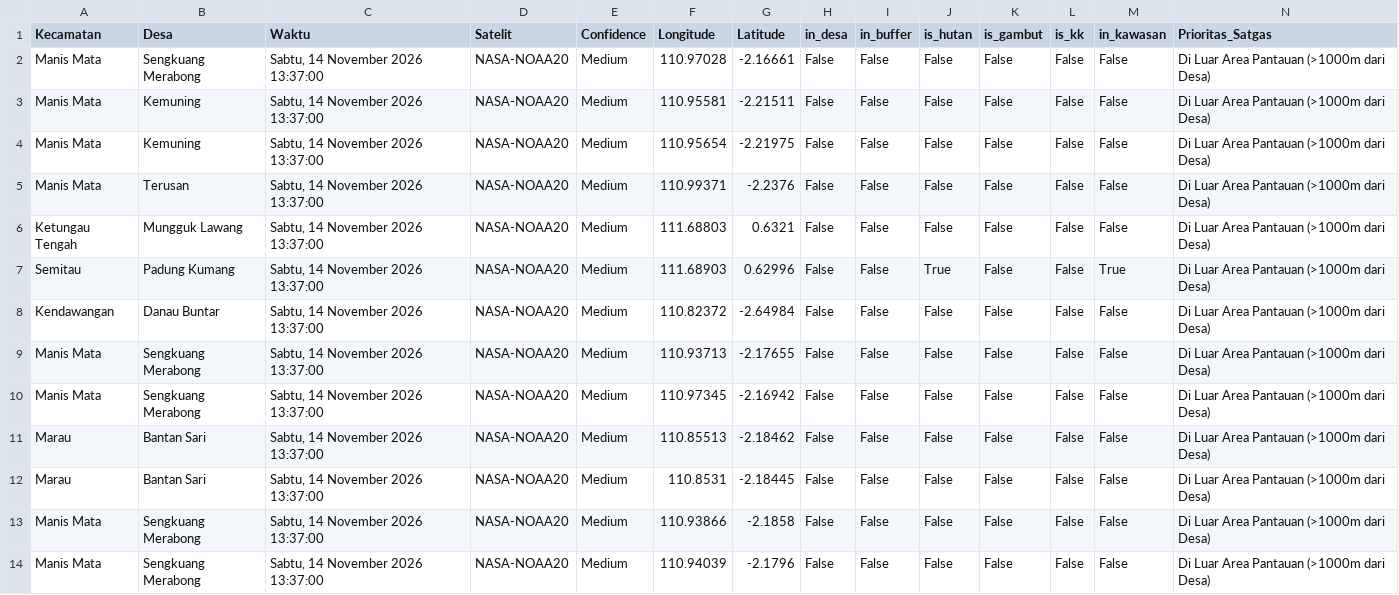
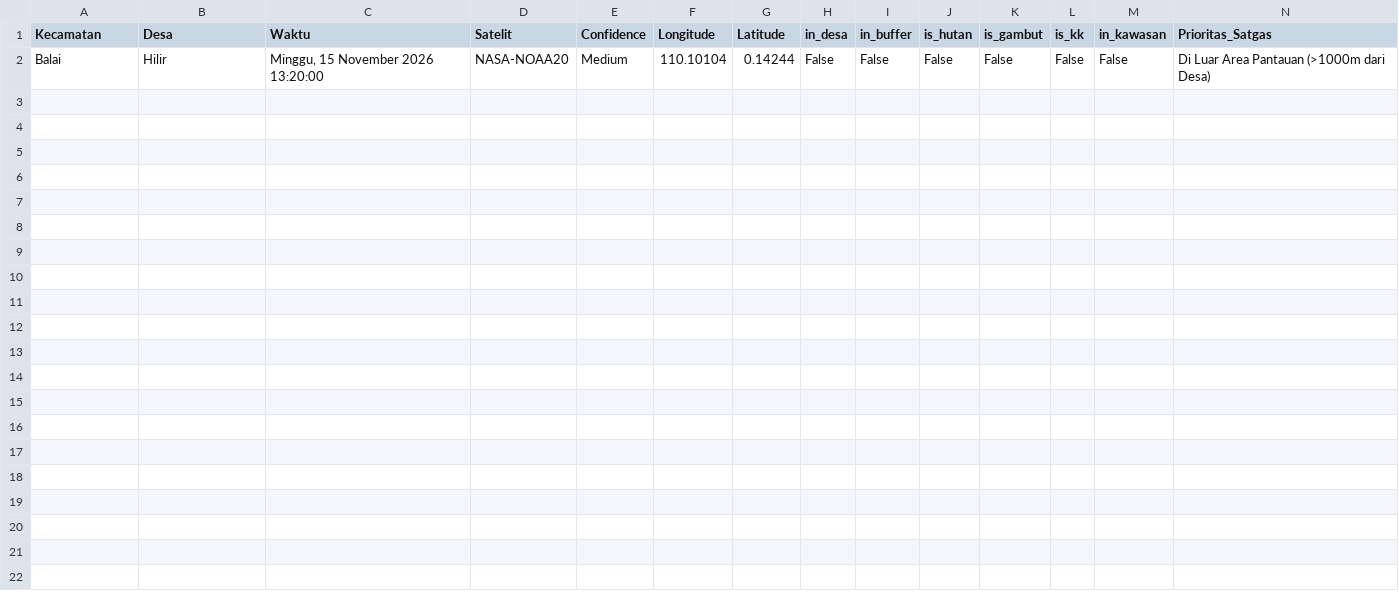
Before and after one commit to melypi/EWS_KARHUTLA-YPI, a CSV file: data/data_hotspot_terbaru.csv, drawn as a sheet.

```diff
--- a/data/data_hotspot_terbaru.csv
+++ b/data/data_hotspot_terbaru.csv
@@ -1,14 +1,2 @@
 Kecamatan,Desa,Waktu,Satelit,Confidence,Longitude,Latitude,in_desa,in_buffer,is_hutan,is_gambut,is_kk,in_kawasan,Prioritas_Satgas
-Manis Mata,Sengkuang Merabong,"Sabtu, 14 November 2026 13:37:00",NASA-NOAA20,Medium,110.97028,-2.16661,False,False,False,False,False,False,Di Luar Area Pantauan (>1000m dari Desa)
-Manis Mata,Kemuning,"Sabtu, 14 November 2026 13:37:00",NASA-NOAA20,Medium,110.95581,-2.21511,False,False,False,False,False,False,Di Luar Area Pantauan (>1000m dari Desa)
-Manis Mata,Kemuning,"Sabtu, 14 November 2026 13:37:00",NASA-NOAA20,Medium,110.95654,-2.21975,False,False,False,False,False,False,Di Luar Area Pantauan (>1000m dari Desa)
-Manis Mata,Terusan,"Sabtu, 14 November 2026 13:37:00",NASA-NOAA20,Medium,110.99371,-2.2376,False,False,False,False,False,False,Di Luar Area Pantauan (>1000m dari Desa)
-Ketungau Tengah,Mungguk Lawang,"Sabtu, 14 November 2026 13:37:00",NASA-NOAA20,Medium,111.68803,0.6321,False,False,False,False,False,False,Di Luar Area Pantauan (>1000m dari Desa)
-Semitau,Padung Kumang,"Sabtu, 14 November 2026 13:37:00",NASA-NOAA20,Medium,111.68903,0.62996,False,False,True,False,False,True,Di Luar Area Pantauan (>1000m dari Desa)
-Kendawangan,Danau Buntar,"Sabtu, 14 November 2026 13:37:00",NASA-NOAA20,Medium,110.82372,-2.64984,False,False,False,False,False,False,Di Luar Area Pantauan (>1000m dari Desa)
-Manis Mata,Sengkuang Merabong,"Sabtu, 14 November 2026 13:37:00",NASA-NOAA20,Medium,110.93713,-2.17655,False,False,False,False,False,False,Di Luar Area Pantauan (>1000m dari Desa)
-Manis Mata,Sengkuang Merabong,"Sabtu, 14 November 2026 13:37:00",NASA-NOAA20,Medium,110.97345,-2.16942,False,False,False,False,False,False,Di Luar Area Pantauan (>1000m dari Desa)
-Marau,Bantan Sari,"Sabtu, 14 November 2026 13:37:00",NASA-NOAA20,Medium,110.85513,-2.18462,False,False,False,False,False,False,Di Luar Area Pantauan (>1000m dari Desa)
-Marau,Bantan Sari,"Sabtu, 14 November 2026 13:37:00",NASA-NOAA20,Medium,110.8531,-2.18445,False,False,False,False,False,False,Di Luar Area Pantauan (>1000m dari Desa)
-Manis Mata,Sengkuang Merabong,"Sabtu, 14 November 2026 13:37:00",NASA-NOAA20,Medium,110.93866,-2.1858,False,False,False,False,False,False,Di Luar Area Pantauan (>1000m dari Desa)
-Manis Mata,Sengkuang Merabong,"Sabtu, 14 November 2026 13:37:00",NASA-NOAA20,Medium,110.94039,-2.1796,False,False,False,False,False,False,Di Luar Area Pantauan (>1000m dari Desa)
+Balai,Hilir,"Minggu, 15 November 2026 13:20:00",NASA-NOAA20,Medium,110.10104,0.14244,False,False,False,False,False,False,Di Luar Area Pantauan (>1000m dari Desa)
```
Also changed, not shown: 3 other files.
